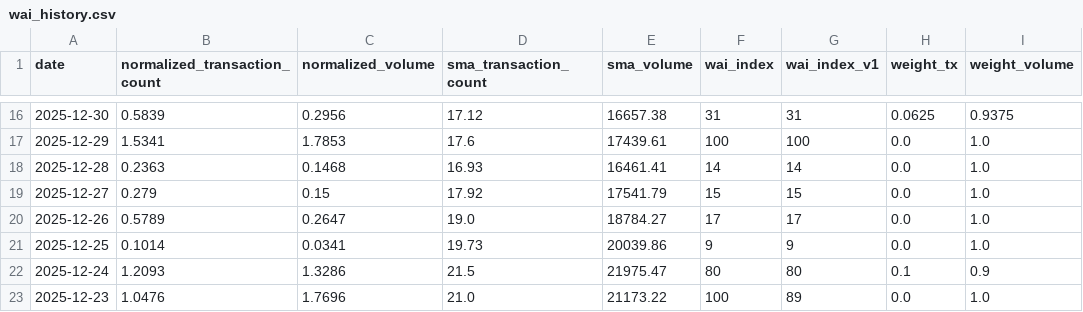
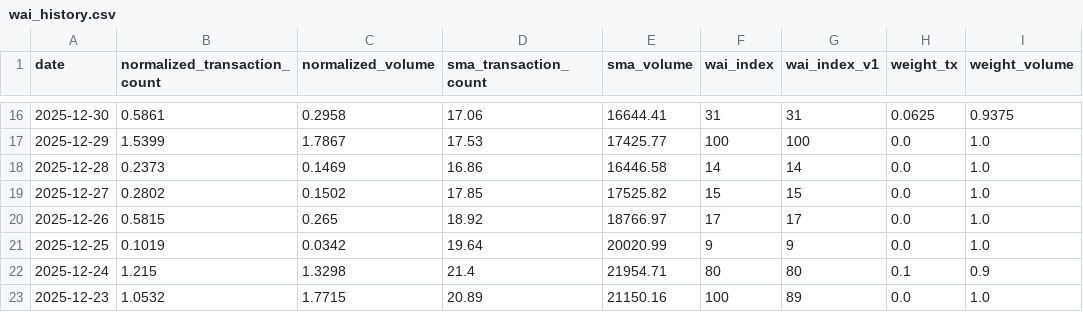
Before and after one commit to Whale-Activity-Analysis/wai-backend, a CSV file: data/wai_history.csv, drawn as a sheet; only a part is shown, gaps mark what is left out; the diff covers the shown part only; the diff names each change by its address in the sheet, - before the commit and + after, or states it on an @@ line.

```diff
--- a/data/wai_history.csv
+++ b/data/wai_history.csv
-B16 (normalized_transaction_count): 0.5839
+B16 (normalized_transaction_count): 0.5861
-C16 (normalized_volume): 0.2956
+C16 (normalized_volume): 0.2958
-D16 (sma_transaction_count): 17.12
+D16 (sma_transaction_count): 17.06
-E16 (sma_volume): 16657.38
+E16 (sma_volume): 16644.41
-B17 (normalized_transaction_count): 1.5341
+B17 (normalized_transaction_count): 1.5399
-C17 (normalized_volume): 1.7853
+C17 (normalized_volume): 1.7867
-D17 (sma_transaction_count): 17.6
+D17 (sma_transaction_count): 17.53
-E17 (sma_volume): 17439.61
+E17 (sma_volume): 17425.77
-B18 (normalized_transaction_count): 0.2363
+B18 (normalized_transaction_count): 0.2373
-C18 (normalized_volume): 0.1468
+C18 (normalized_volume): 0.1469
-D18 (sma_transaction_count): 16.93
+D18 (sma_transaction_count): 16.86
-E18 (sma_volume): 16461.41
+E18 (sma_volume): 16446.58
-B19 (normalized_transaction_count): 0.279
+B19 (normalized_transaction_count): 0.2802
-C19 (normalized_volume): 0.15
+C19 (normalized_volume): 0.1502
-D19 (sma_transaction_count): 17.92
+D19 (sma_transaction_count): 17.85
-E19 (sma_volume): 17541.79
+E19 (sma_volume): 17525.82
-B20 (normalized_transaction_count): 0.5789
+B20 (normalized_transaction_count): 0.5815
-C20 (normalized_volume): 0.2647
+C20 (normalized_volume): 0.265
-D20 (sma_transaction_count): 19.0
+D20 (sma_transaction_count): 18.92
-E20 (sma_volume): 18784.27
+E20 (sma_volume): 18766.97
-B21 (normalized_transaction_count): 0.1014
+B21 (normalized_transaction_count): 0.1019
-C21 (normalized_volume): 0.0341
+C21 (normalized_volume): 0.0342
-D21 (sma_transaction_count): 19.73
+D21 (sma_transaction_count): 19.64
-E21 (sma_volume): 20039.86
+E21 (sma_volume): 20020.99
-B22 (normalized_transaction_count): 1.2093
+B22 (normalized_transaction_count): 1.215
-C22 (normalized_volume): 1.3286
+C22 (normalized_volume): 1.3298
-D22 (sma_transaction_count): 21.5
+D22 (sma_transaction_count): 21.4
-E22 (sma_volume): 21975.47
+E22 (sma_volume): 21954.71
-B23 (normalized_transaction_count): 1.0476
+B23 (normalized_transaction_count): 1.0532
-C23 (normalized_volume): 1.7696
+C23 (normalized_volume): 1.7715
-D23 (sma_transaction_count): 21.0
+D23 (sma_transaction_count): 20.89
-E23 (sma_volume): 21173.22
+E23 (sma_volume): 21150.16
```
Also changed, not shown: 91 edited cells elsewhere in this file, 1 other file.
